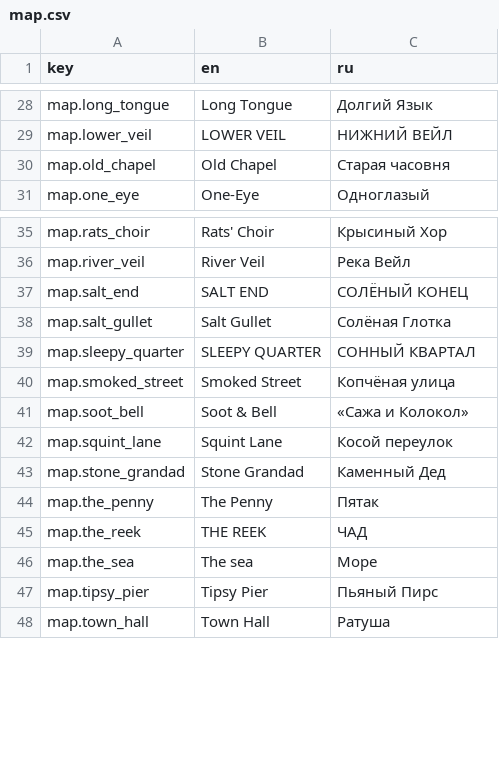
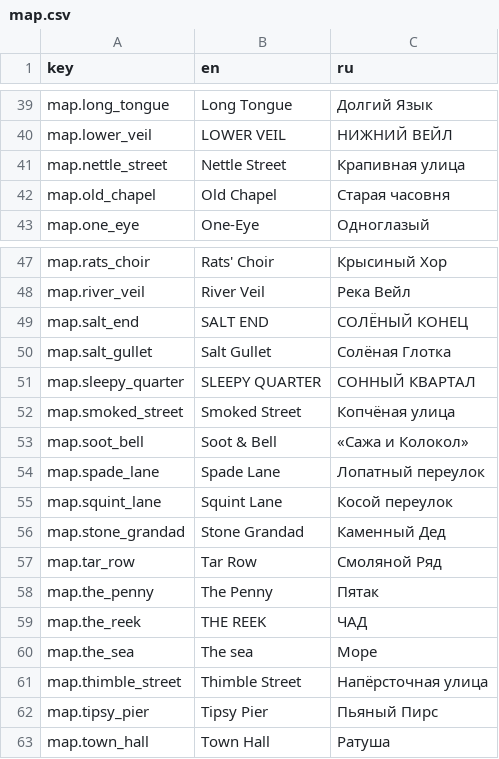
Before and after one commit to fargust16/game-dev, a CSV file: unity/Assets/Resources/Localization/map.csv, drawn as a sheet; only a part is shown, gaps mark what is left out; the diff covers the shown part only; the diff names each change by its address in the sheet, - before the commit and + after, or states it on an @@ line.

```diff
--- a/unity/Assets/Resources/Localization/map.csv
+++ b/unity/Assets/Resources/Localization/map.csv
+row 41: map.nettle_street | Nettle Street | Крапивная улица
+row 54: map.spade_lane | Spade Lane | Лопатный переулок
+row 57: map.tar_row | Tar Row | Смоляной Ряд
+row 61: map.thimble_street | Thimble Street | Напёрсточная улица
```
Also changed, not shown: 11 added rows and 1 edited cell elsewhere in this file, 8 other files.
